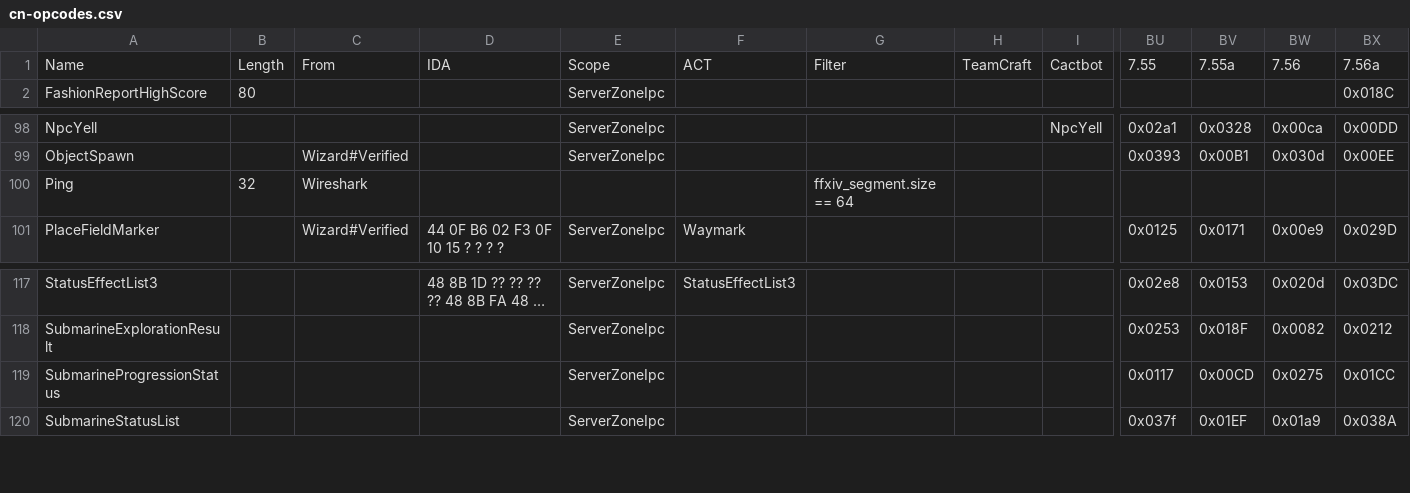
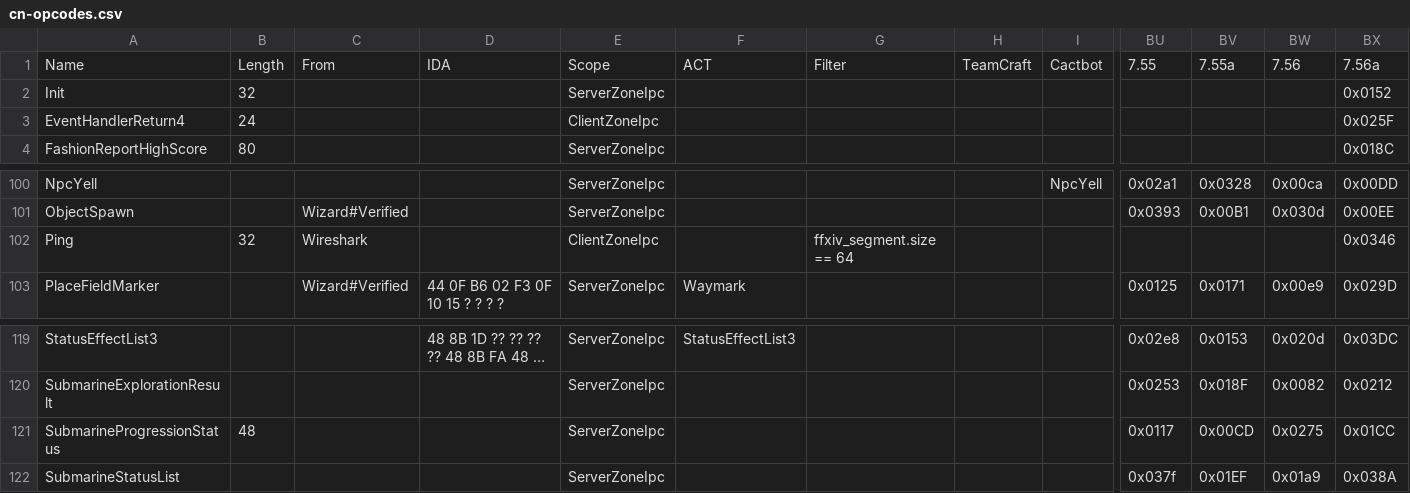
Before and after one commit to zhyupe/ffxiv-opcode-worker, a CSV file: cn-opcodes.csv, drawn as a sheet; only a part is shown, gaps mark what is left out; long unchanged cells end in …; addresses are those after the commit; rows hold the shown columns only; the diff names each change by its address in the sheet, - before the commit and + after, or states it on an @@ line.

Commit message:
feat: register event completion and keepalive opcodes

```diff
--- a/cn-opcodes.csv
+++ b/cn-opcodes.csv
+row 2: Init | 32 |  |  | ServerZoneIpc |  |  |  |  |  |  |  | 0x0152
+row 3: EventHandlerReturn4 | 24 |  |  | ClientZoneIpc |  |  |  |  |  |  |  | 0x025F
-E102: (empty)
+E102: ClientZoneIpc
-BX102: (empty)
+BX102: 0x0346
-B121: (empty)
+B121: 48
```
Also changed, not shown: 3 other files.
